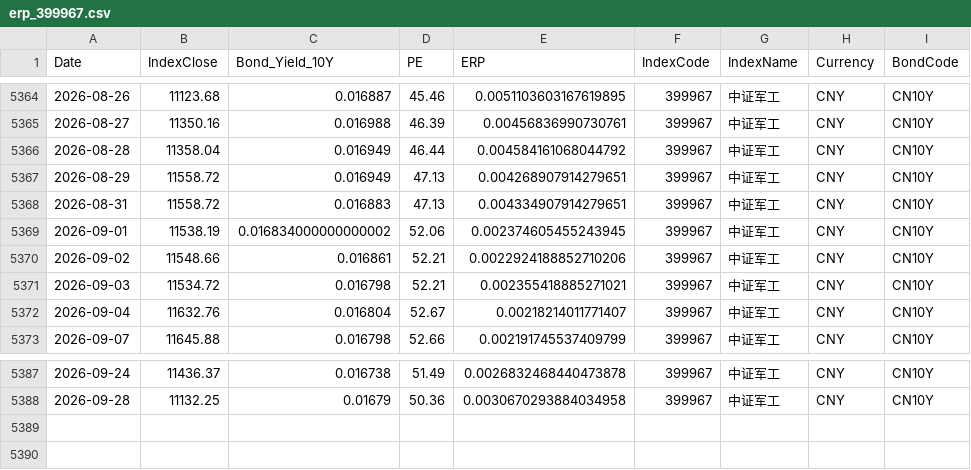
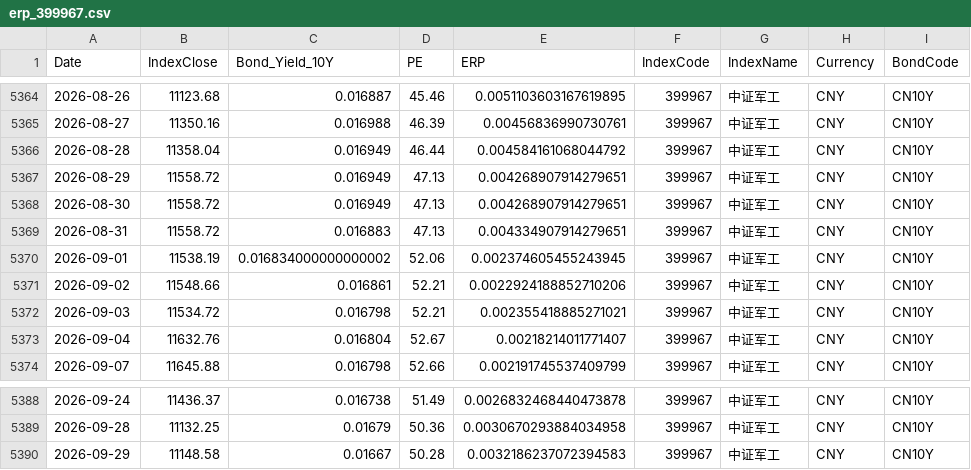
Before and after one commit to ChiaraVan1/equity-risk-premium-monitor, a CSV file: data/erp_399967.csv, drawn as a sheet; only a part is shown, gaps mark what is left out.

```diff
--- a/data/erp_399967.csv
+++ b/data/erp_399967.csv
@@ -5367,2 +5367,3 @@
 2026-08-29,11558.72,0.016949,47.13,0.004268907914279651,399967,中证军工,CNY,CN10Y
+2026-08-30,11558.72,0.016949,47.13,0.004268907914279651,399967,中证军工,CNY,CN10Y
 2026-08-31,11558.72,0.016883,47.13,0.004334907914279651,399967,中证军工,CNY,CN10Y
@@ -5388 +5389,2 @@
 2026-09-28,11132.25,0.01679,50.36,0.0030670293884034958,399967,中证军工,CNY,CN10Y
+2026-09-29,11148.58,0.01667,50.28,0.0032186237072394583,399967,中证军工,CNY,CN10Y
```
Also changed, not shown: data/erp_930794.csv, data/erp_931066.csv, 30 other files.
